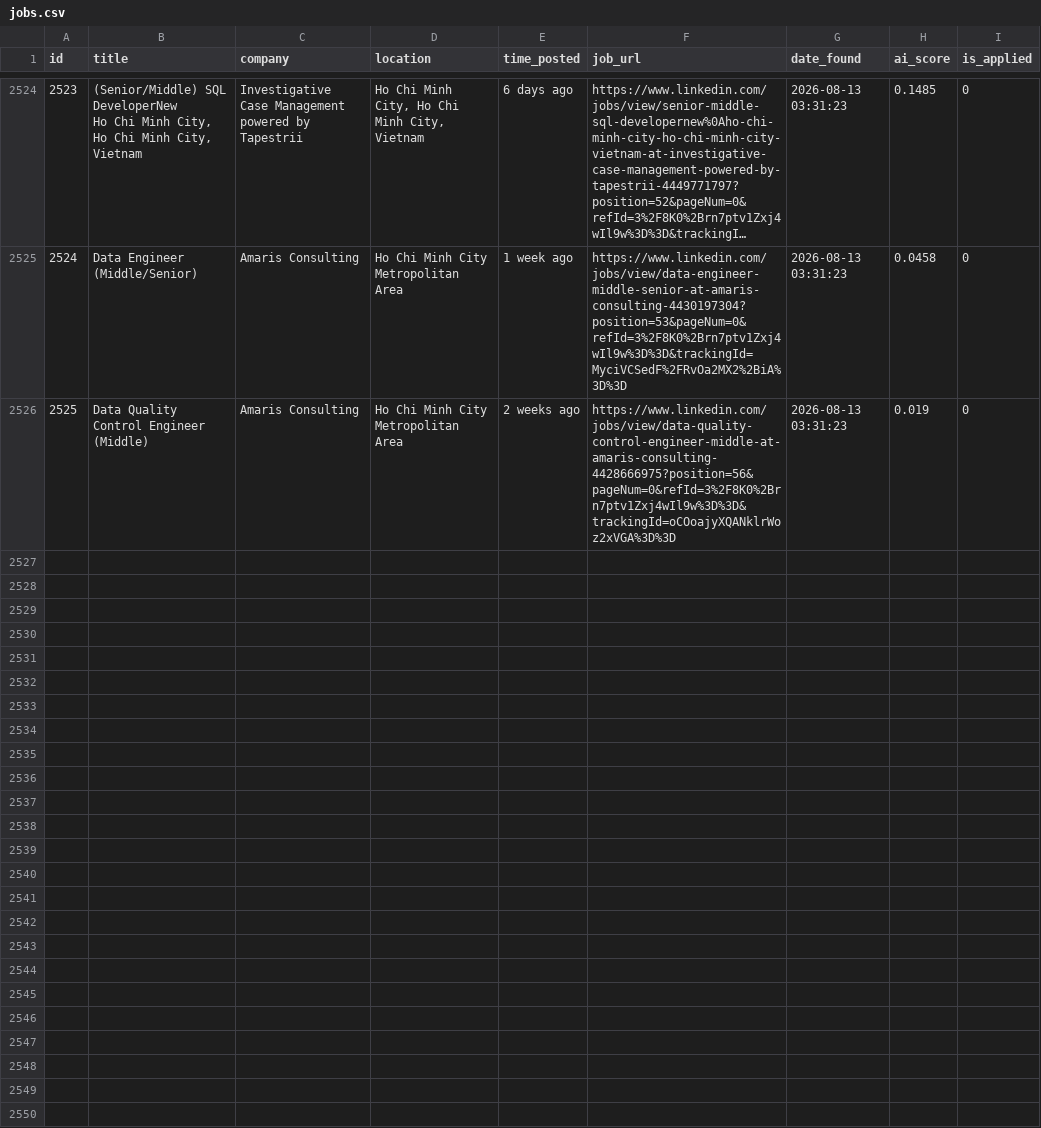
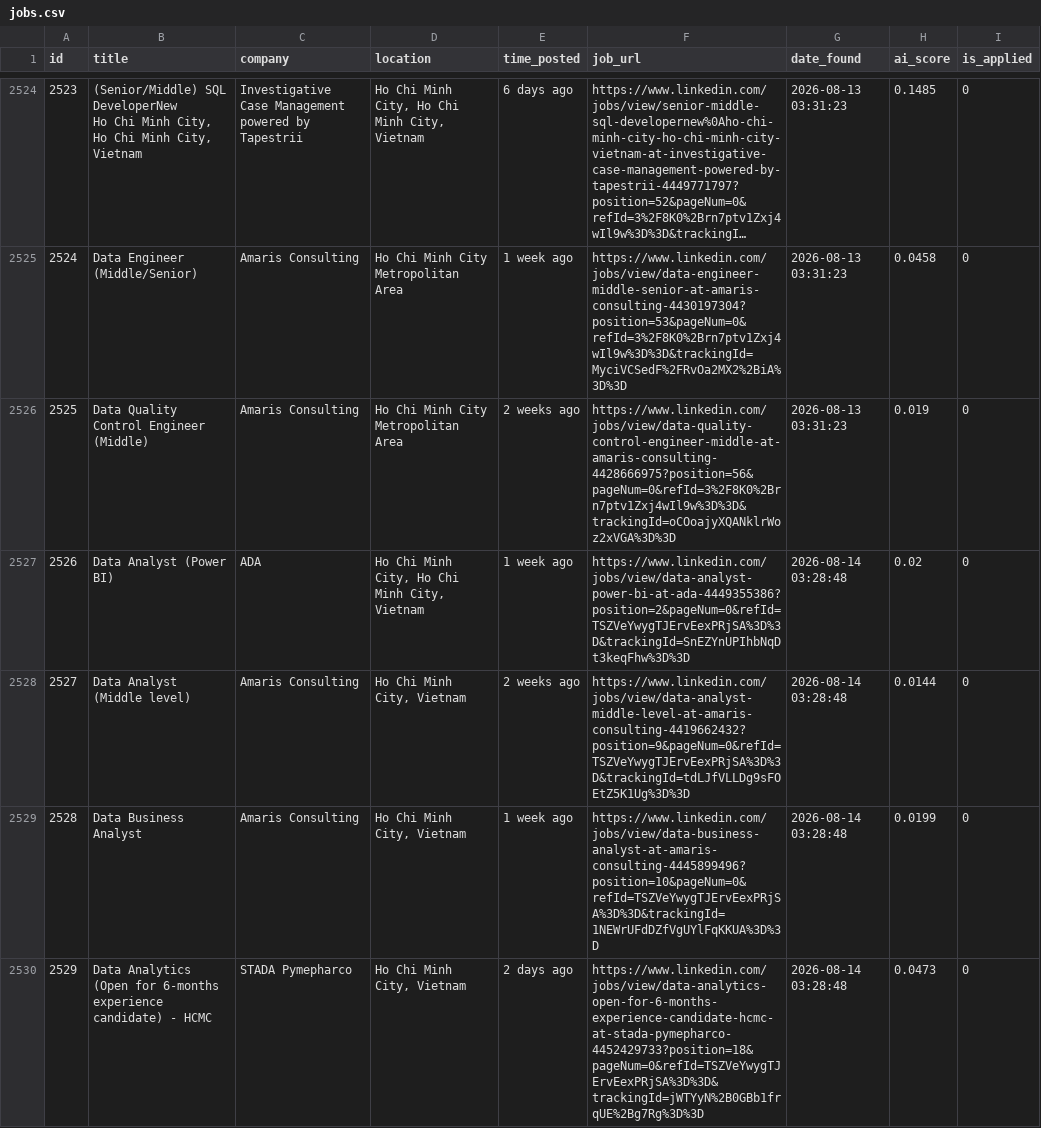
Before and after one commit to trunnguyen/Personal-Project, a CSV file: autonomous_job_finder/data/jobs.csv, drawn as a sheet; only a part is shown, gaps mark what is left out; long unchanged cells end in …; the diff covers the shown part only; the diff names each change by its address in the sheet, - before the commit and + after, or states it on an @@ line.

```diff
--- a/autonomous_job_finder/data/jobs.csv
+++ b/autonomous_job_finder/data/jobs.csv
+row 2527: 2526 | Data Analyst (Power BI) | ADA | Ho Chi Minh City, Ho Chi Minh City, Vietnam | 1 week ago | https://www.linkedin.com/jobs/view/data-analyst-power-bi-at-ada-4449355386?position=2&pageNum=0&refId=TSZVeYwygTJErvEexPRjSA%3D%3D&trackingId=SnEZYnUPIhbNqDt3keqFhw%3D%3D | 2026-08-14 03:28:48 | 0.02 | 0
+row 2528: 2527 | Data Analyst (Middle level) | Amaris Consulting | Ho Chi Minh City, Vietnam | 2 weeks ago | https://www.linkedin.com/jobs/view/data-analyst-middle-level-at-amaris-consulting-4419662432?position=9&pageNum=0&refId=TSZVeYwygTJErvEexPRjSA%3D%3D&trackingId=tdLJfVLLDg9sFOEtZ5K1Ug%3D%3D | 2026-08-14 03:28:48 | 0.0144 | 0
+row 2529: 2528 | Data Business Analyst | Amaris Consulting | Ho Chi Minh City, Vietnam | 1 week ago | https://www.linkedin.com/jobs/view/data-business-analyst-at-amaris-consulting-4445899496?position=10&pageNum=0&refId=TSZVeYwygTJErvEexPRjSA%3D%3D&trackingId=1NEWrUFdDZfVgUYlFqKKUA%3D%3D | 2026-08-14 03:28:48 | 0.0199 | 0
+row 2530: 2529 | Data Analytics (Open for 6-months experience candidate) - HCMC | STADA Pymepharco | Ho Chi Minh City, Vietnam | 2 days ago | https://www.linkedin.com/jobs/view/data-analytics-open-for-6-months-experience-candidate-hcmc-at-stada-pymepharco-4452429733?position=18&pageNum=0&refId=TSZVeYwygTJErvEexPRjSA%3D%3D&trackingId=jWTYyN%2B0GBb1frqUE%2Bg7Rg%3D%3D | 2026-08-14 03:28:48 | 0.0473 | 0
```
Also changed, not shown: 10 added rows elsewhere in this file, 2 other files.
